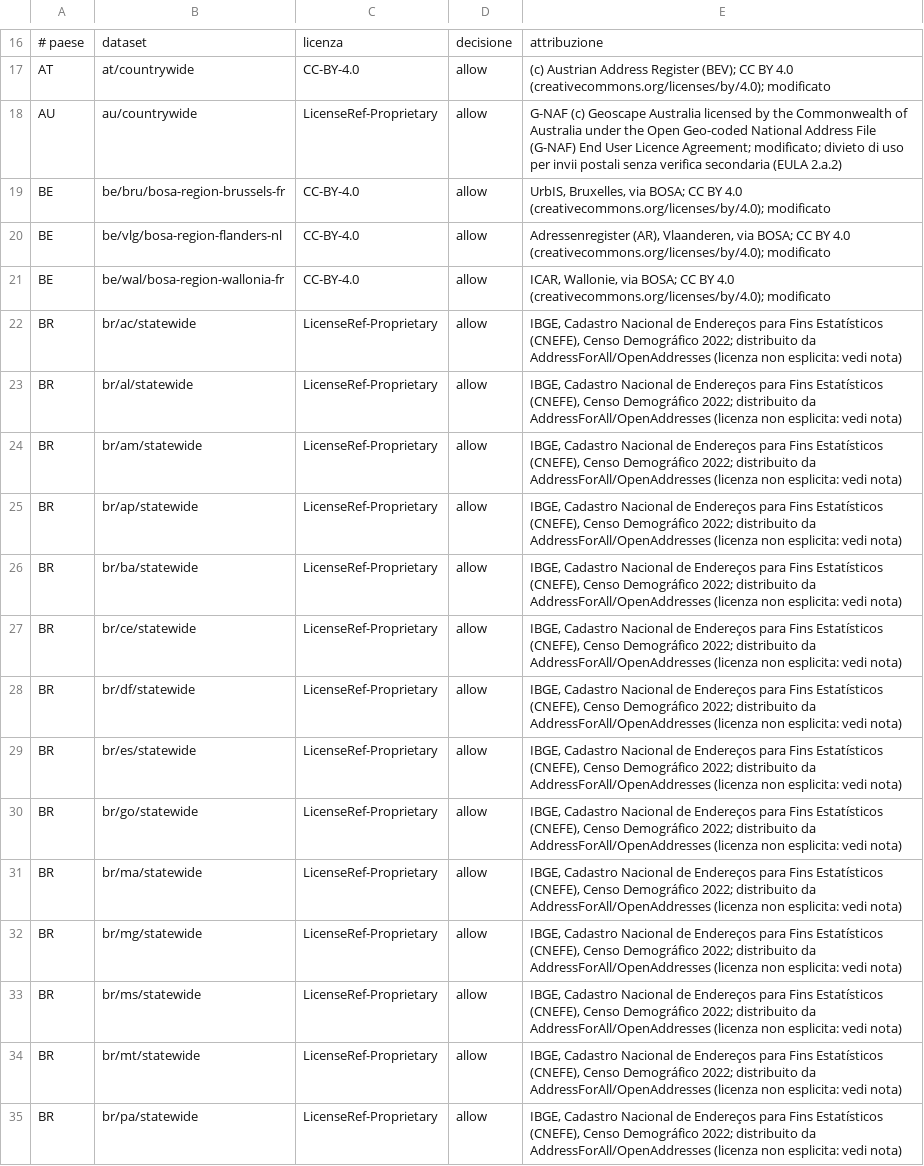
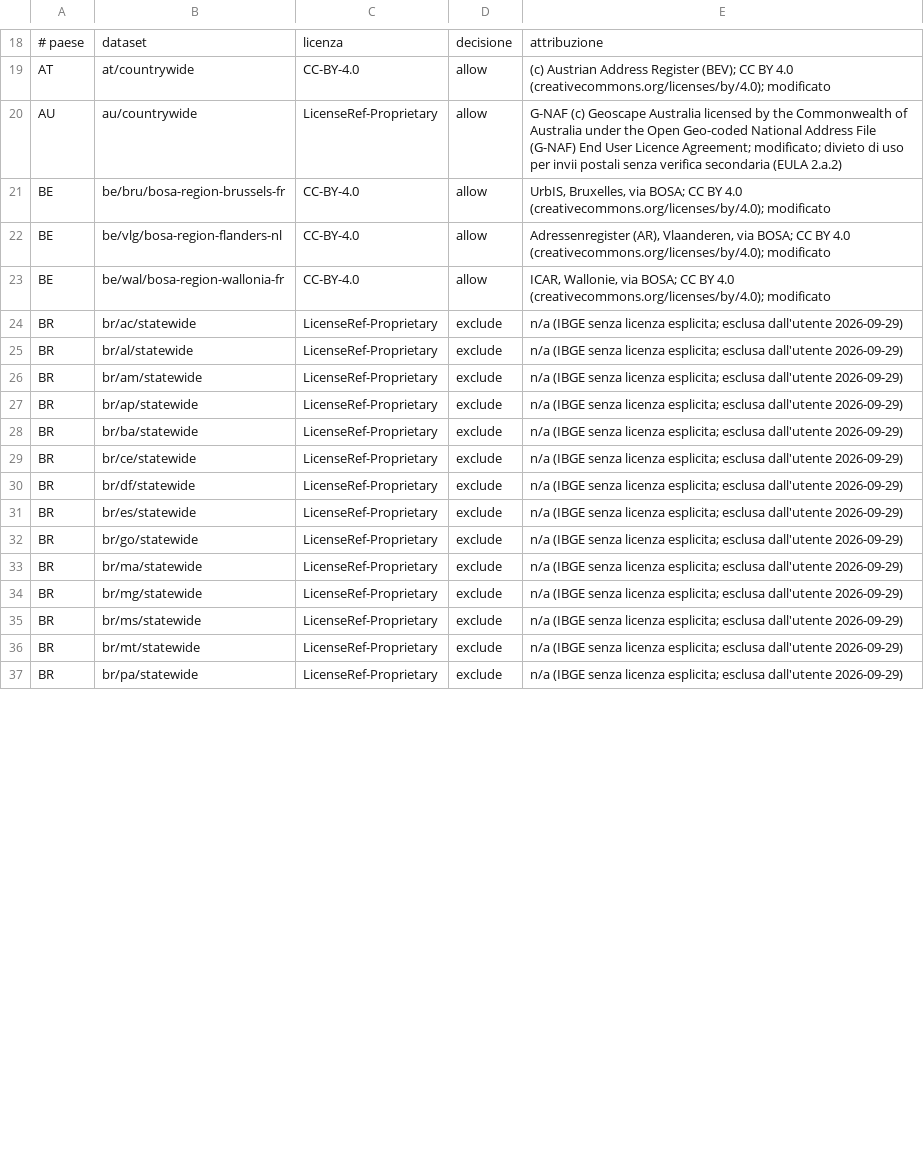
Before and after one commit to miracle091/pocket-travel, a TSV file: tools/data-pipeline/overture-address-sources.tsv, drawn as a sheet; only a part is shown, gaps mark what is left out; the diff covers the shown part only.

```diff
--- a/tools/data-pipeline/overture-address-sources.tsv
+++ b/tools/data-pipeline/overture-address-sources.tsv
@@ -21,15 +23,15 @@ BE	be/vlg/bosa-region-flanders-nl	CC-BY-4.0	allow	Adressenregister (AR), Vlaande
 BE	be/wal/bosa-region-wallonia-fr	CC-BY-4.0	allow	ICAR, Wallonie, via BOSA; CC BY 4.0 (creativecommons.org/licenses/by/4.0); modificato
-BR	br/ac/statewide	LicenseRef-Proprietary	allow	IBGE, Cadastro Nacional de Endereços para Fins Estatísticos (CNEFE), Censo Demográfico 2022; distribuito da AddressForAll/OpenAddresses (licenza non esplicita: vedi nota)
-BR	br/al/statewide	LicenseRef-Proprietary	allow	IBGE, Cadastro Nacional de Endereços para Fins Estatísticos (CNEFE), Censo Demográfico 2022; distribuito da AddressForAll/OpenAddresses (licenza non esplicita: vedi nota)
-BR	br/am/statewide	LicenseRef-Proprietary	allow	IBGE, Cadastro Nacional de Endereços para Fins Estatísticos (CNEFE), Censo Demográfico 2022; distribuito da AddressForAll/OpenAddresses (licenza non esplicita: vedi nota)
-BR	br/ap/statewide	LicenseRef-Proprietary	allow	IBGE, Cadastro Nacional de Endereços para Fins Estatísticos (CNEFE), Censo Demográfico 2022; distribuito da AddressForAll/OpenAddresses (licenza non esplicita: vedi nota)
-BR	br/ba/statewide	LicenseRef-Proprietary	allow	IBGE, Cadastro Nacional de Endereços para Fins Estatísticos (CNEFE), Censo Demográfico 2022; distribuito da AddressForAll/OpenAddresses (licenza non esplicita: vedi nota)
-BR	br/ce/statewide	LicenseRef-Proprietary	allow	IBGE, Cadastro Nacional de Endereços para Fins Estatísticos (CNEFE), Censo Demográfico 2022; distribuito da AddressForAll/OpenAddresses (licenza non esplicita: vedi nota)
-BR	br/df/statewide	LicenseRef-Proprietary	allow	IBGE, Cadastro Nacional de Endereços para Fins Estatísticos (CNEFE), Censo Demográfico 2022; distribuito da AddressForAll/OpenAddresses (licenza non esplicita: vedi nota)
-BR	br/es/statewide	LicenseRef-Proprietary	allow	IBGE, Cadastro Nacional de Endereços para Fins Estatísticos (CNEFE), Censo Demográfico 2022; distribuito da AddressForAll/OpenAddresses (licenza non esplicita: vedi nota)
-BR	br/go/statewide	LicenseRef-Proprietary	allow	IBGE, Cadastro Nacional de Endereços para Fins Estatísticos (CNEFE), Censo Demográfico 2022; distribuito da AddressForAll/OpenAddresses (licenza non esplicita: vedi nota)
-BR	br/ma/statewide	LicenseRef-Proprietary	allow	IBGE, Cadastro Nacional de Endereços para Fins Estatísticos (CNEFE), Censo Demográfico 2022; distribuito da AddressForAll/OpenAddresses (licenza non esplicita: vedi nota)
-BR	br/mg/statewide	LicenseRef-Proprietary	allow	IBGE, Cadastro Nacional de Endereços para Fins Estatísticos (CNEFE), Censo Demográfico 2022; distribuito da AddressForAll/OpenAddresses (licenza non esplicita: vedi nota)
-BR	br/ms/statewide	LicenseRef-Proprietary	allow	IBGE, Cadastro Nacional de Endereços para Fins Estatísticos (CNEFE), Censo Demográfico 2022; distribuito da AddressForAll/OpenAddresses (licenza non esplicita: vedi nota)
-BR	br/mt/statewide	LicenseRef-Proprietary	allow	IBGE, Cadastro Nacional de Endereços para Fins Estatísticos (CNEFE), Censo Demográfico 2022; distribuito da AddressForAll/OpenAddresses (licenza non esplicita: vedi nota)
-BR	br/pa/statewide	LicenseRef-Proprietary	allow	IBGE, Cadastro Nacional de Endereços para Fins Estatísticos (CNEFE), Censo Demográfico 2022; distribuito da AddressForAll/OpenAddresses (licenza non esplicita: vedi nota)
+BR	br/ac/statewide	LicenseRef-Proprietary	exclude	n/a (IBGE senza licenza esplicita; esclusa dall'utente 2026-09-29)
+BR	br/al/statewide	LicenseRef-Proprietary	exclude	n/a (IBGE senza licenza esplicita; esclusa dall'utente 2026-09-29)
+BR	br/am/statewide	LicenseRef-Proprietary	exclude	n/a (IBGE senza licenza esplicita; esclusa dall'utente 2026-09-29)
+BR	br/ap/statewide	LicenseRef-Proprietary	exclude	n/a (IBGE senza licenza esplicita; esclusa dall'utente 2026-09-29)
+BR	br/ba/statewide	LicenseRef-Proprietary	exclude	n/a (IBGE senza licenza esplicita; esclusa dall'utente 2026-09-29)
+BR	br/ce/statewide	LicenseRef-Proprietary	exclude	n/a (IBGE senza licenza esplicita; esclusa dall'utente 2026-09-29)
+BR	br/df/statewide	LicenseRef-Proprietary	exclude	n/a (IBGE senza licenza esplicita; esclusa dall'utente 2026-09-29)
+BR	br/es/statewide	LicenseRef-Proprietary	exclude	n/a (IBGE senza licenza esplicita; esclusa dall'utente 2026-09-29)
+BR	br/go/statewide	LicenseRef-Proprietary	exclude	n/a (IBGE senza licenza esplicita; esclusa dall'utente 2026-09-29)
+BR	br/ma/statewide	LicenseRef-Proprietary	exclude	n/a (IBGE senza licenza esplicita; esclusa dall'utente 2026-09-29)
+BR	br/mg/statewide	LicenseRef-Proprietary	exclude	n/a (IBGE senza licenza esplicita; esclusa dall'utente 2026-09-29)
+BR	br/ms/statewide	LicenseRef-Proprietary	exclude	n/a (IBGE senza licenza esplicita; esclusa dall'utente 2026-09-29)
+BR	br/mt/statewide	LicenseRef-Proprietary	exclude	n/a (IBGE senza licenza esplicita; esclusa dall'utente 2026-09-29)
+BR	br/pa/statewide	LicenseRef-Proprietary	exclude	n/a (IBGE senza licenza esplicita; esclusa dall'utente 2026-09-29)
```
Also changed, not shown: 2 added rows and 92 edited cells elsewhere in this file.
